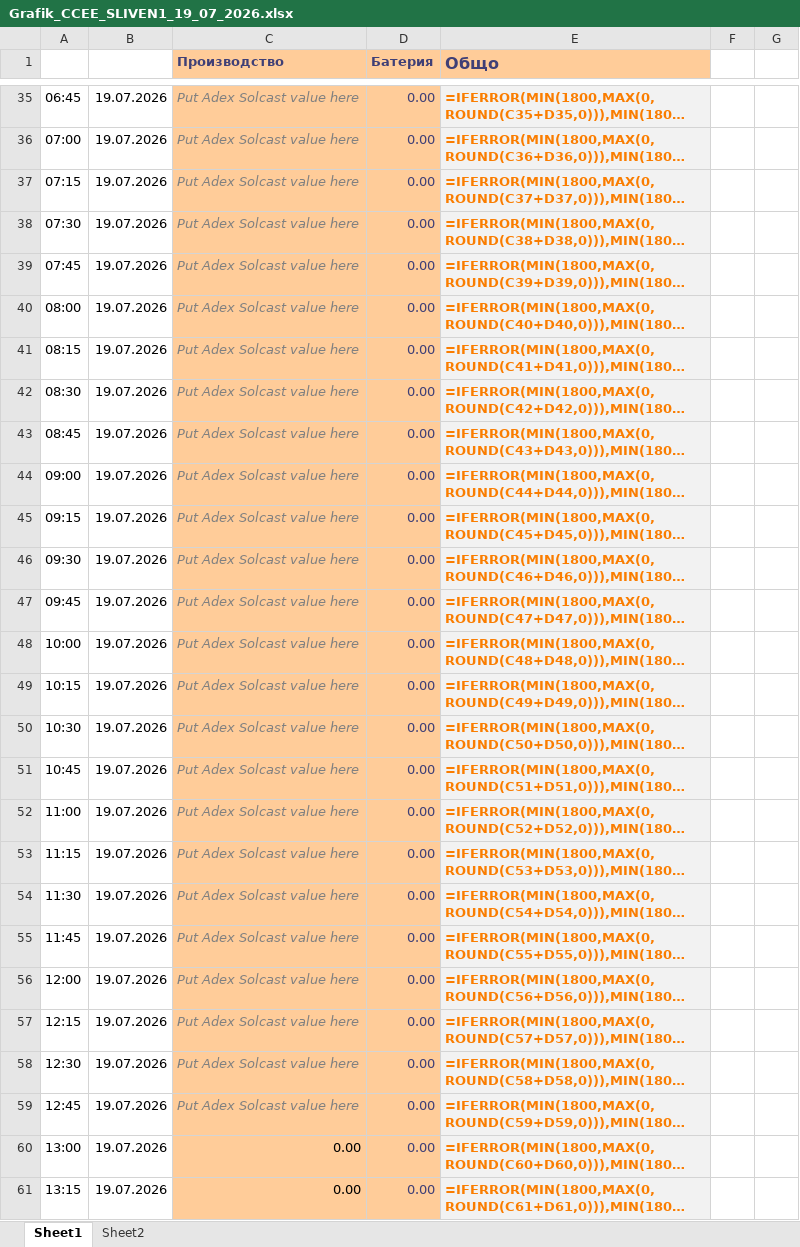
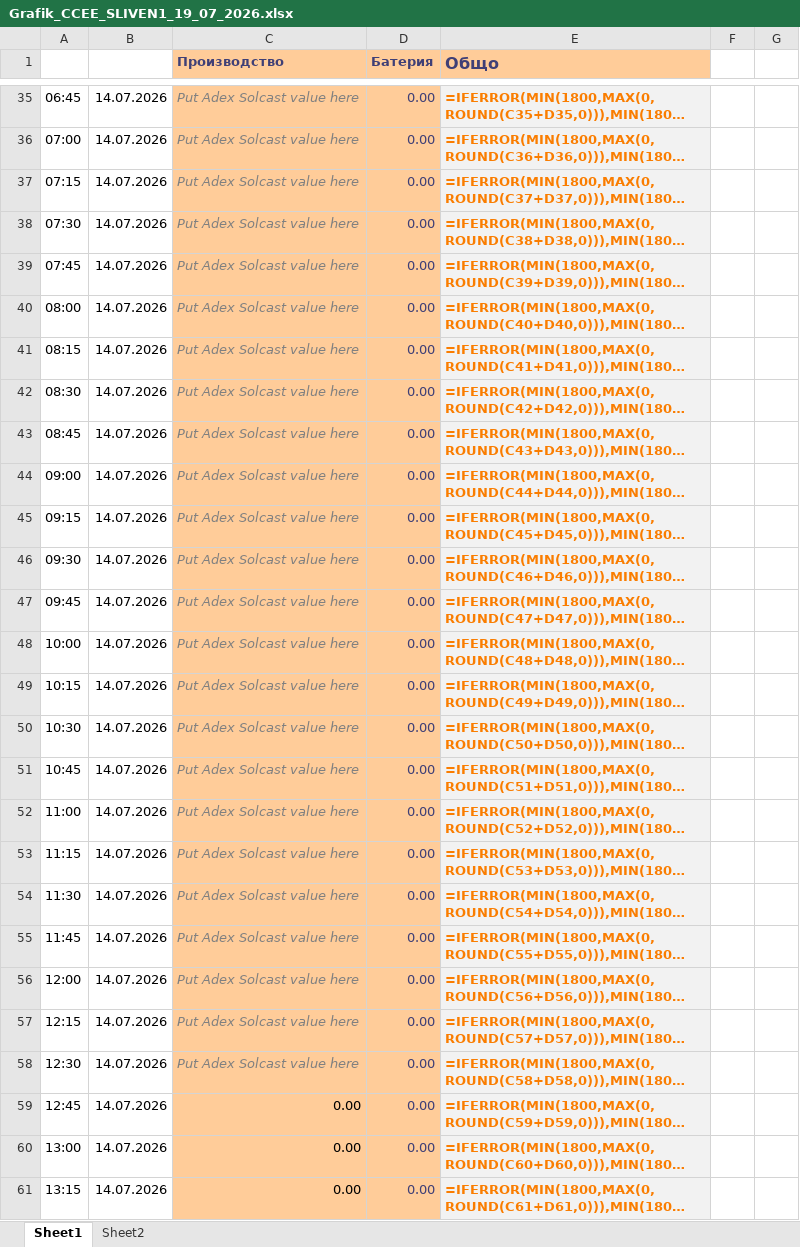
Before and after one commit to kkirov-nvp/battery-bot-site, an Excel workbook: Grafik_CCEE_SLIVEN1_19_07_2026.xlsx, sheet Sheet1, drawn as a sheet; only a part is shown, gaps mark what is left out; long unchanged cells end in …; values as stored, in another font and other column widths than the file's, no borders; formulas without a stored value are shown as written; the diff covers the shown part only; the diff names each change by its address in the sheet, - before the commit and + after, or states it on an @@ line.

```diff
--- a/Grafik_CCEE_SLIVEN1_19_07_2026.xlsx (sheet Sheet1)
+++ b/Grafik_CCEE_SLIVEN1_19_07_2026.xlsx (sheet Sheet1)
-B35:B61: 19.07.2026
+B35:B61: 14.07.2026
-C59 (Производство): Put Adex Solcast value here
+C59 (Производство): 0.00
@@ C59 italic: on → off, text colour: #808080 → black @@
```
Also changed, not shown: 70 edited cells and cell formats elsewhere in this sheet, 1 other file.
